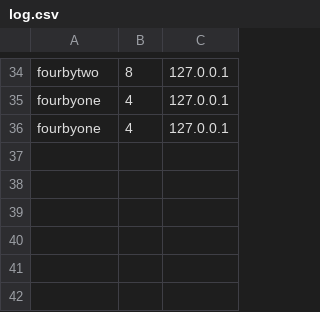
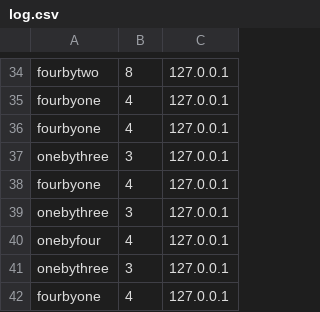
Before and after one commit to Ohio-University-CS/Photobooth-website, a CSV file: data/log.csv, drawn as a sheet; only a part is shown, gaps mark what is left out.

```diff
--- a/data/log.csv
+++ b/data/log.csv
@@ -36 +36,7 @@ fourbyone,4,127.0.0.1
 fourbyone,4,127.0.0.1
+onebythree,3,127.0.0.1
+fourbyone,4,127.0.0.1
+onebythree,3,127.0.0.1
+onebyfour,4,127.0.0.1
+onebythree,3,127.0.0.1
+fourbyone,4,127.0.0.1
```
Also changed, not shown: 1 other file.
